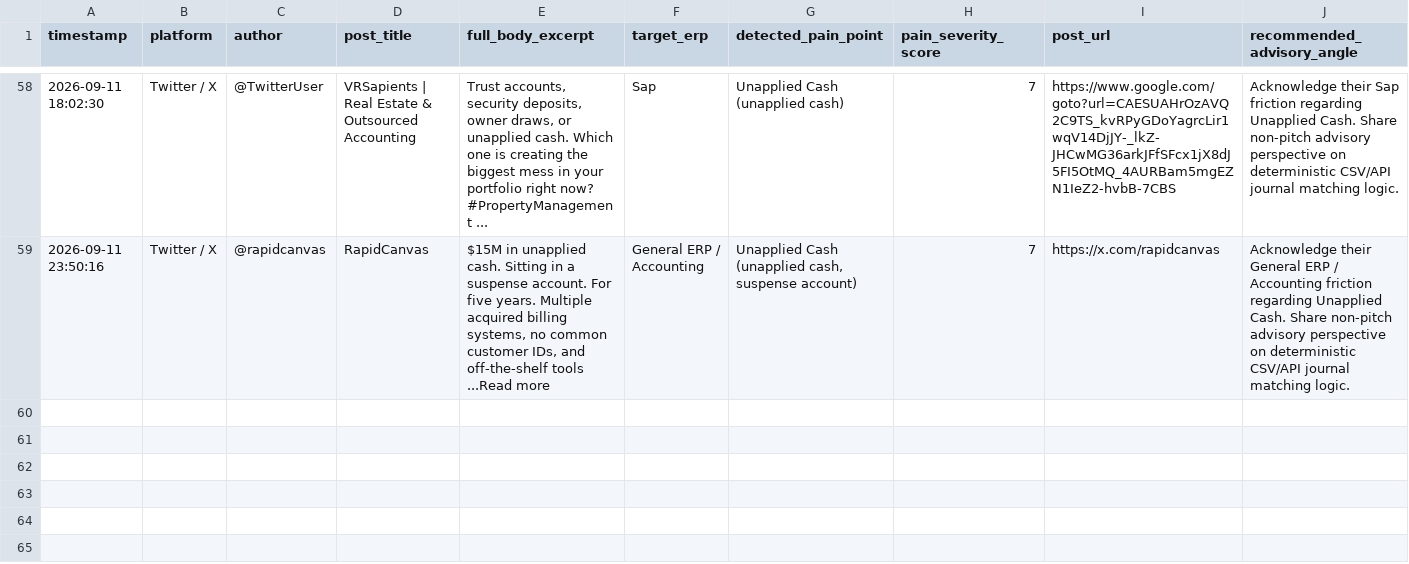
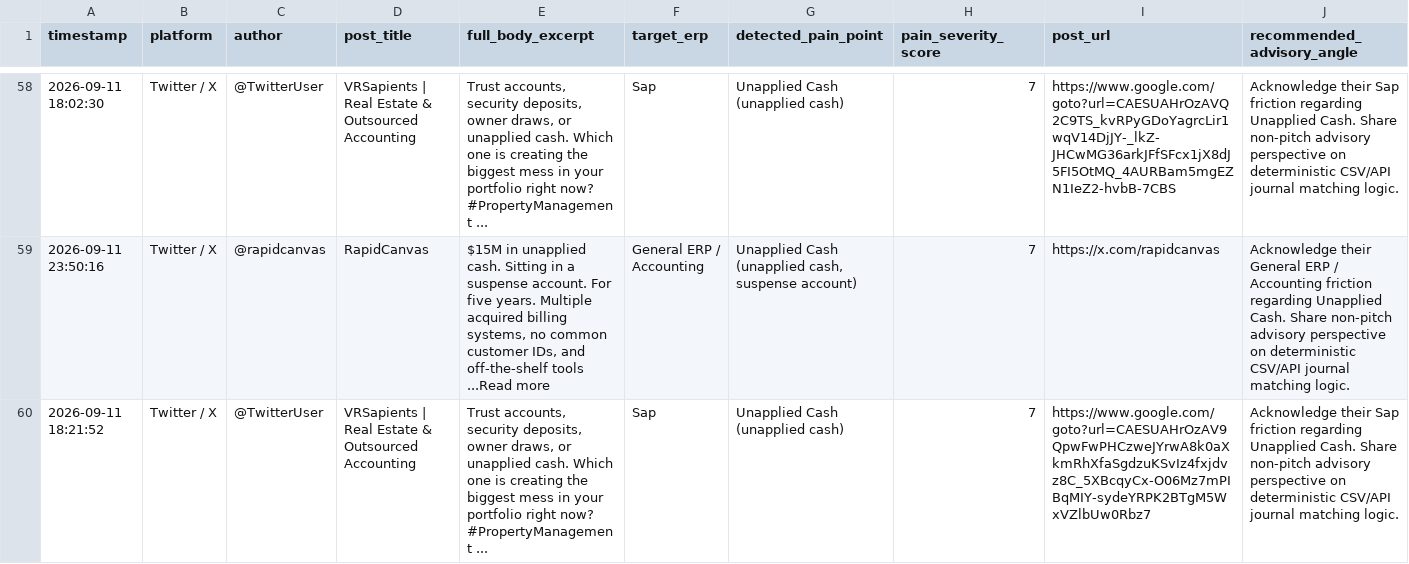
Before and after one commit to k39139215-gif/verasett-social-radar, a CSV file: social_leads/twitter_leads.csv, drawn as a sheet; only a part is shown, gaps mark what is left out; the diff names each change by its address in the sheet, - before the commit and + after, or states it on an @@ line.

Commit message:
Auto-harvest: Fresh social intent leads [skip ci]

```diff
--- a/social_leads/twitter_leads.csv
+++ b/social_leads/twitter_leads.csv
+row 60: 2026-09-11 18:21:52 | Twitter / X | @TwitterUser | VRSapients | Real Estate & Outsourced Accounting | Trust accounts, security deposits, owner draws, or unapplied cash. Which one is creating the biggest mess in your portfolio right now? #PropertyManagement ... | Sap | Unapplied Cash (unapplied cash) | 7 | https://www.google.com/goto?url=CAESUAHrOzAV9QpwFwPHCzweJYrwA8k0aXkmRhXfaSgdzuKSvIz4fxjdvz8C_5XBcqyCx-O06Mz7mPIBqMIY-sydeYRPK2BTgM5WxVZlbUw0Rbz7 | Acknowledge their Sap friction regarding Unapplied Cash. Share non-pitch advisory perspective on deterministic CSV/API journal matching logic.
```
Also changed, not shown: 2 other files.
